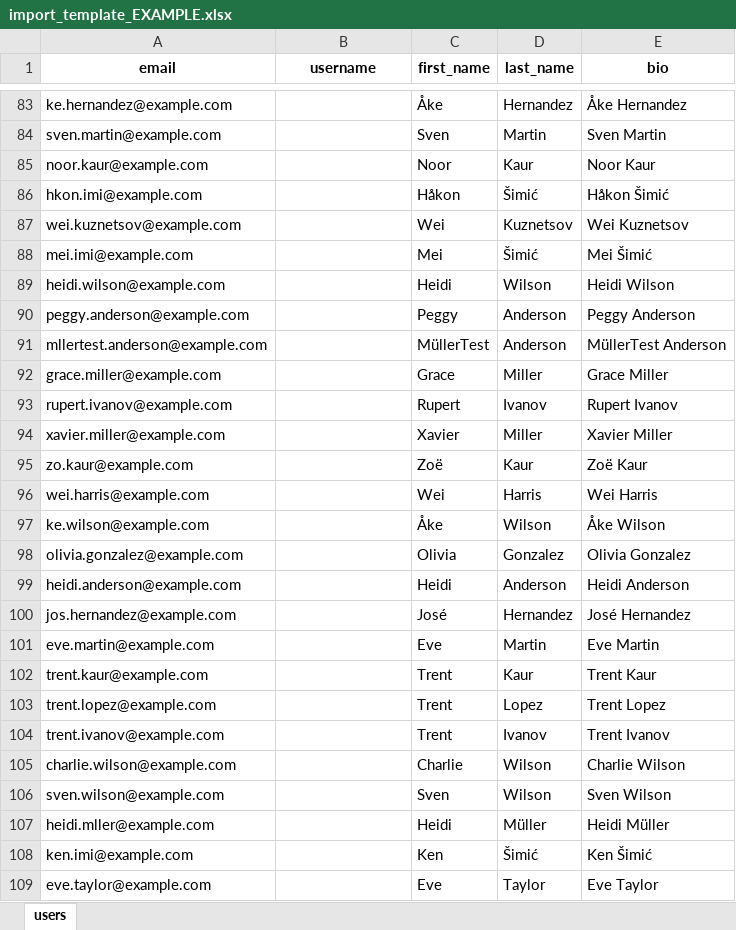
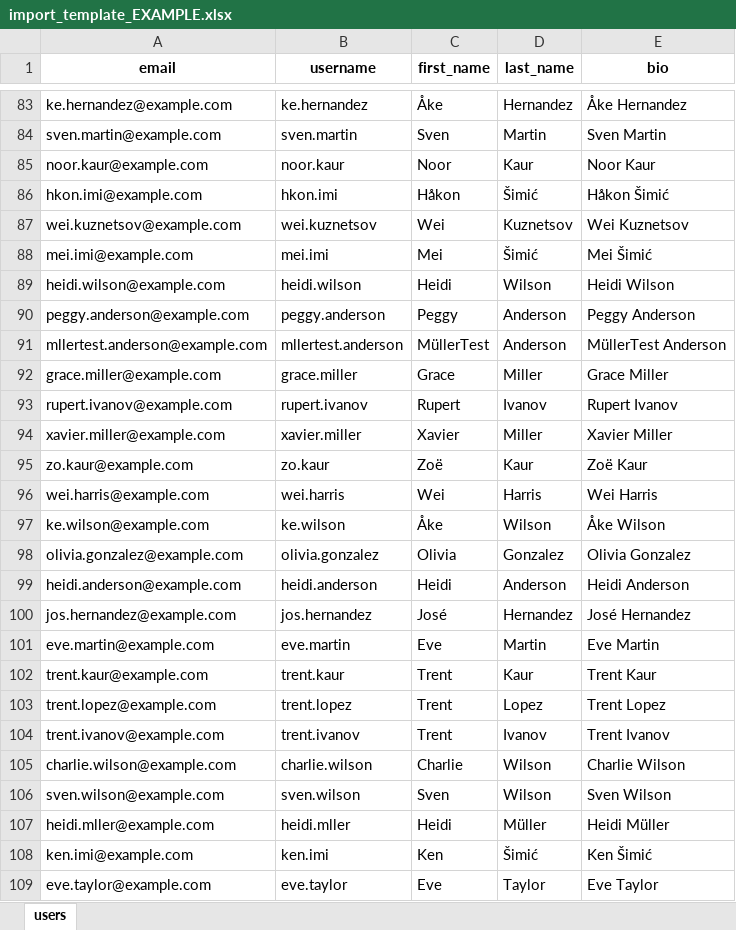
Before and after one commit to inartov555/user_hub_web_app, an Excel workbook: test_data/import_template_EXAMPLE.xlsx, sheet users, drawn as a sheet; only a part is shown, gaps mark what is left out; values as stored, in another font and other column widths than the file's, no borders; the diff covers the shown part only; the diff names each change by its address in the sheet, - before the commit and + after, or states it on an @@ line.

```diff
--- a/test_data/import_template_EXAMPLE.xlsx (sheet users)
+++ b/test_data/import_template_EXAMPLE.xlsx (sheet users)
-B83 (username): (empty)
+B83 (username): ke.hernandez
-B84 (username): (empty)
+B84 (username): sven.martin
-B85 (username): (empty)
+B85 (username): noor.kaur
-B86 (username): (empty)
+B86 (username): hkon.imi
-B87 (username): (empty)
+B87 (username): wei.kuznetsov
-B88 (username): (empty)
+B88 (username): mei.imi
-B89 (username): (empty)
+B89 (username): heidi.wilson
-B90 (username): (empty)
+B90 (username): peggy.anderson
-B91 (username): (empty)
+B91 (username): mllertest.anderson
-B92 (username): (empty)
+B92 (username): grace.miller
-B93 (username): (empty)
+B93 (username): rupert.ivanov
-B94 (username): (empty)
+B94 (username): xavier.miller
-B95 (username): (empty)
+B95 (username): zo.kaur
-B96 (username): (empty)
+B96 (username): wei.harris
-B97 (username): (empty)
+B97 (username): ke.wilson
-B98 (username): (empty)
+B98 (username): olivia.gonzalez
-B99 (username): (empty)
+B99 (username): heidi.anderson
-B100 (username): (empty)
+B100 (username): jos.hernandez
-B101 (username): (empty)
+B101 (username): eve.martin
-B102 (username): (empty)
+B102 (username): trent.kaur
-B103 (username): (empty)
+B103 (username): trent.lopez
-B104 (username): (empty)
+B104 (username): trent.ivanov
-B105 (username): (empty)
+B105 (username): charlie.wilson
-B106 (username): (empty)
+B106 (username): sven.wilson
-B107 (username): (empty)
+B107 (username): heidi.mller
-B108 (username): (empty)
+B108 (username): ken.imi
-B109 (username): (empty)
+B109 (username): eve.taylor
```
Also changed, not shown: 53 edited cells elsewhere in this sheet.
